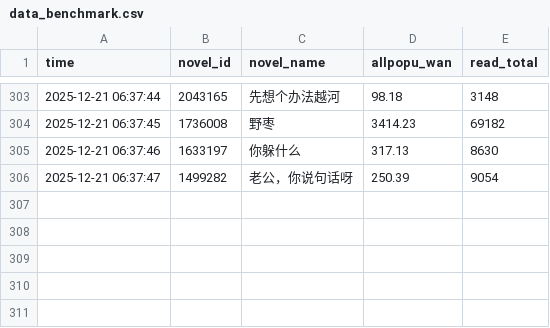
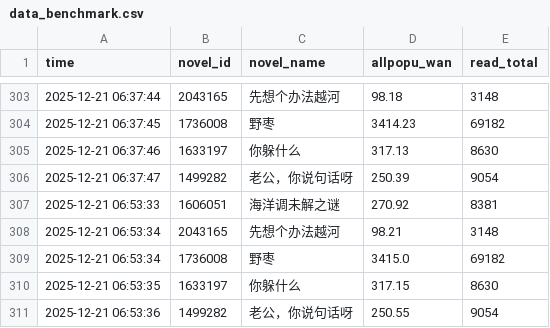
Before and after one commit to redgingseng/cpdata.io, a CSV file: data_benchmark.csv, drawn as a sheet; only a part is shown, gaps mark what is left out; the diff names each change by its address in the sheet, - before the commit and + after, or states it on an @@ line.

```diff
--- a/data_benchmark.csv
+++ b/data_benchmark.csv
+row 307: 2025-12-21 06:53:33 | 1606051 | 海洋调未解之谜 | 270.92 | 8381
+row 308: 2025-12-21 06:53:34 | 2043165 | 先想个办法越河 | 98.21 | 3148
+row 309: 2025-12-21 06:53:34 | 1736008 | 野枣 | 3415.0 | 69182
+row 310: 2025-12-21 06:53:35 | 1633197 | 你躲什么 | 317.15 | 8630
+row 311: 2025-12-21 06:53:36 | 1499282 | 老公，你说句话呀 | 250.55 | 9054
```
Also changed, not shown: data.csv, data_island.csv, 1 other file.
